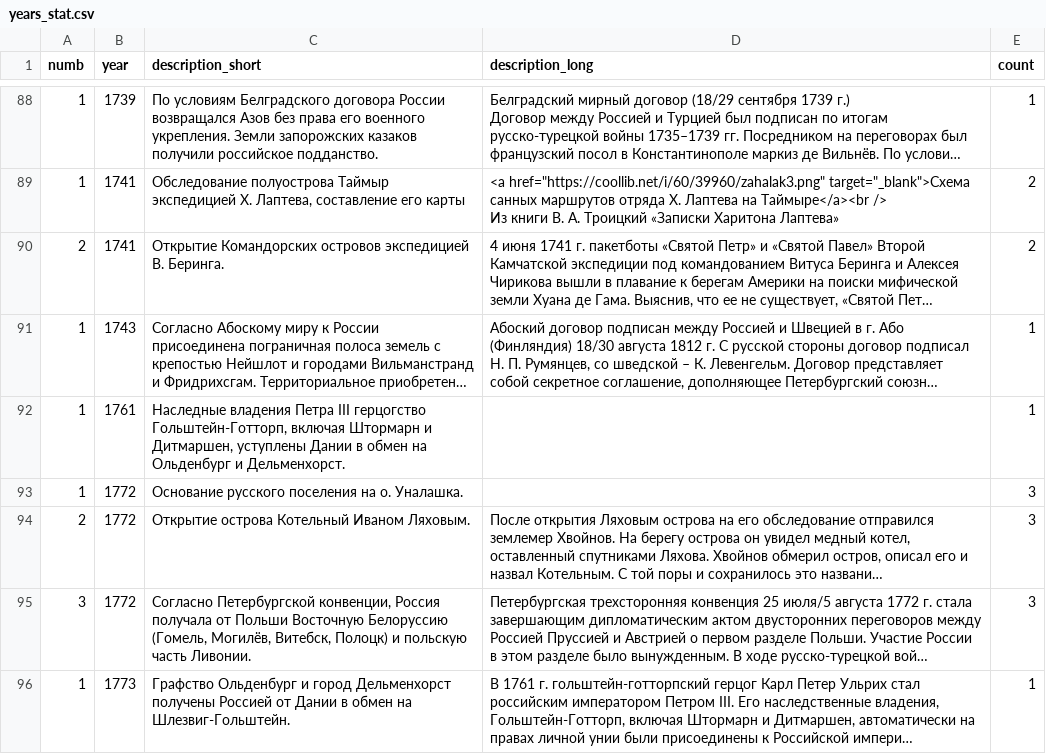
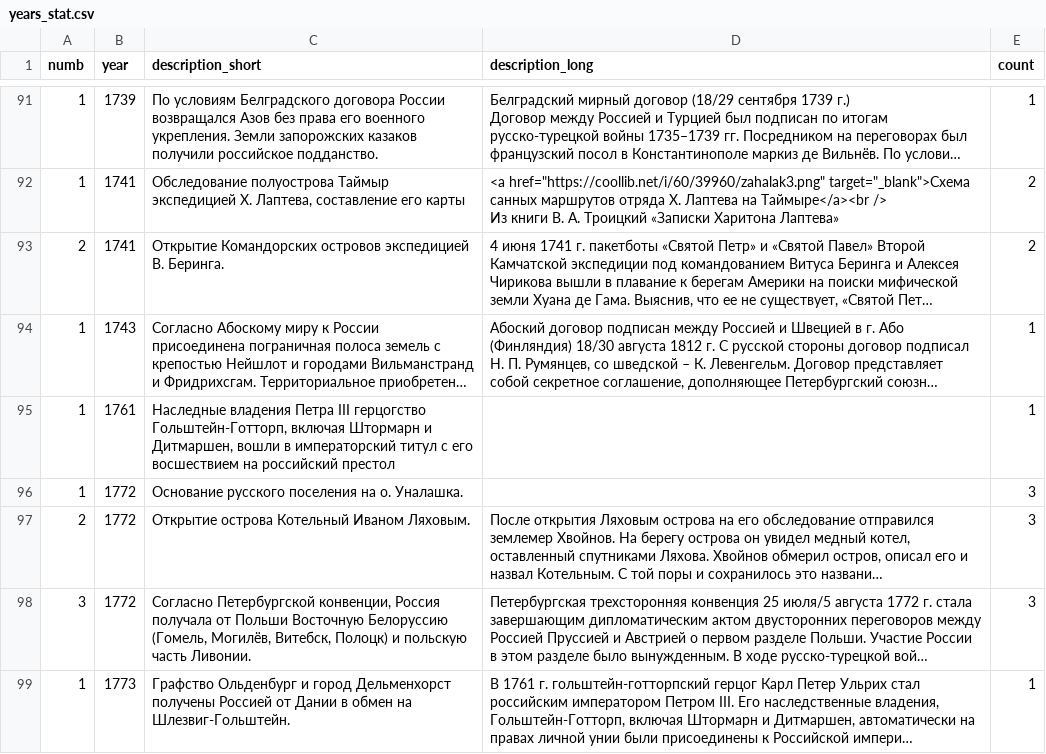
Before and after one commit to nextgis/runivers, a CSV file: src/data/years_stat.csv, drawn as a sheet; only a part is shown, gaps mark what is left out; long unchanged cells end in …; addresses are those after the commit; the diff covers the shown part only; the diff names each change by its address in the sheet, - before the commit and + after, or states it on an @@ line.

```diff
--- a/src/data/years_stat.csv
+++ b/src/data/years_stat.csv
-C95 (description_short): …и Дитмаршен, уступлены Дании в обмен на Ольденбург и Дельменхорст.
+C95 (description_short): …и Дитмаршен, вошли в императорский титул с его восшествием на российский престол
```
Also changed, not shown: 5 added rows, 1 removed row and 21 edited cells elsewhere in this file, 33 other files.
